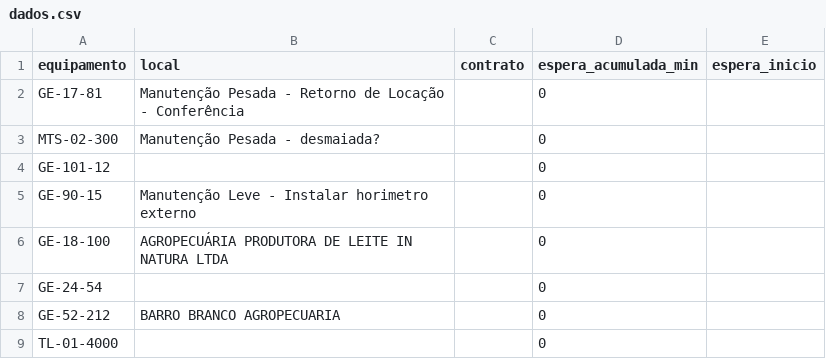
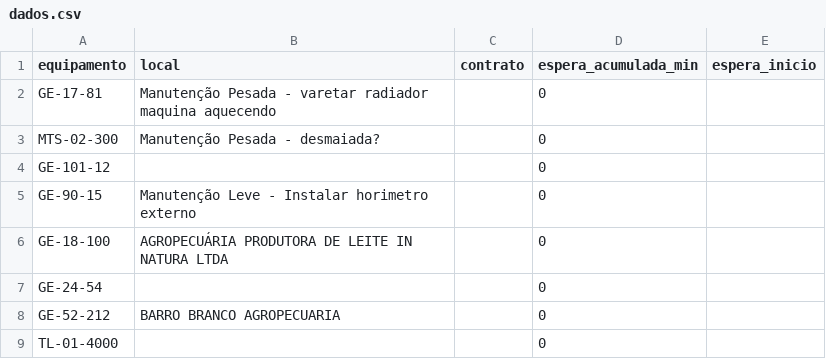
Before and after one commit to milwardarthur-prog/testemanut, a CSV file: dados.csv, drawn as a sheet; only a part is shown.

Commit message:
Atualização automática via SiteManut

```diff
--- a/dados.csv
+++ b/dados.csv
@@ -1,3 +1,3 @@
 equipamento,local,contrato,espera_acumulada_min,espera_inicio
-GE-17-81,Manutenção Pesada - Retorno de Locação - Conferência,,0,
+GE-17-81,Manutenção Pesada - varetar radiador maquina aquecendo,,0,
 MTS-02-300,Manutenção Pesada - desmaiada?,,0,
```
